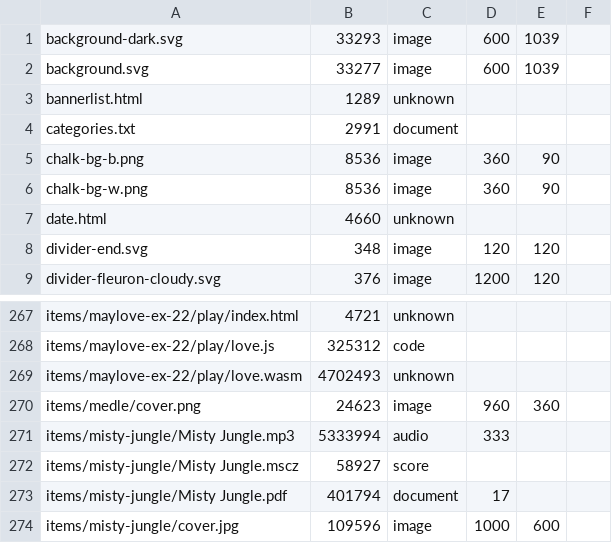
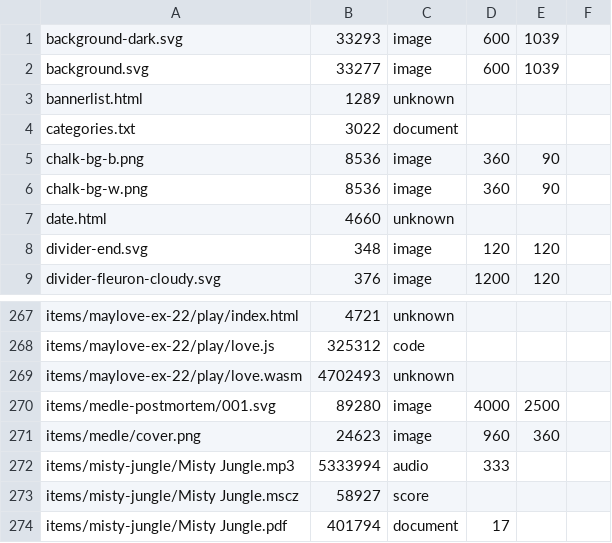
Before and after one commit to ayuusweetfish/caisse, a TSV file: misc/stat/database.tsv, drawn as a sheet; only a part is shown, gaps mark what is left out; the shorter side is filled out with more unchanged rows.

Commit message:
+medle-postmortem (WIP)

```diff
--- a/misc/stat/database.tsv
+++ b/misc/stat/database.tsv
@@ -3,3 +3,3 @@ background.svg	33277	image	600	1039
 bannerlist.html	1289	unknown
-categories.txt	2991	document
+categories.txt	3022	document
 chalk-bg-b.png	8536	image	360	90
@@ -269,2 +269,3 @@ items/maylove-ex-22/play/love.js	325312	code
 items/maylove-ex-22/play/love.wasm	4702493	unknown
+items/medle-postmortem/001.svg	89280	image	4000	2500
 items/medle/cover.png	24623	image	960	360
```
Also changed, not shown: 3 other files.
